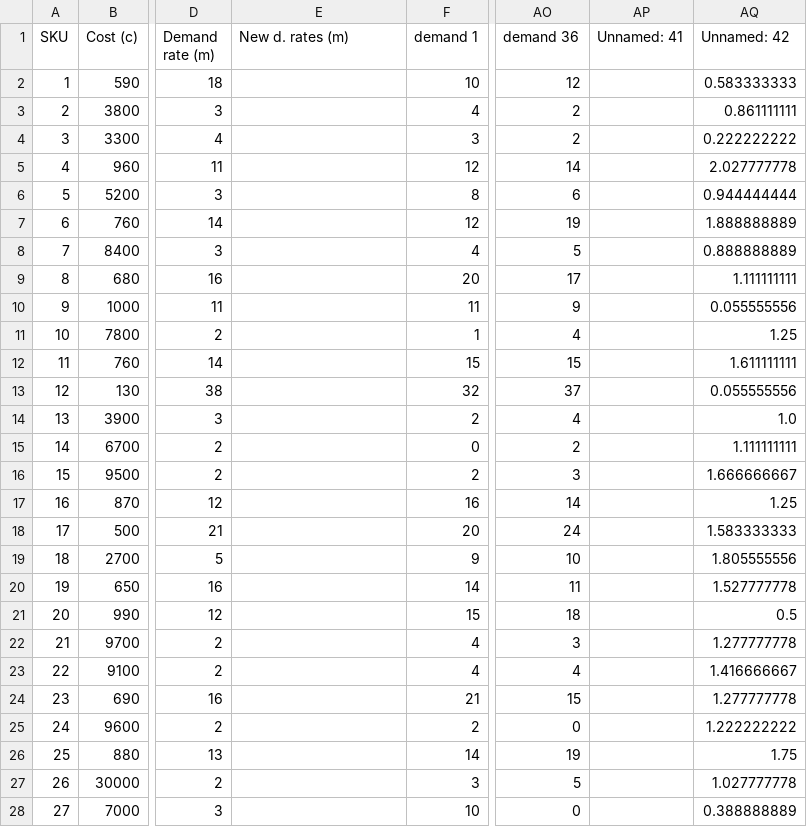
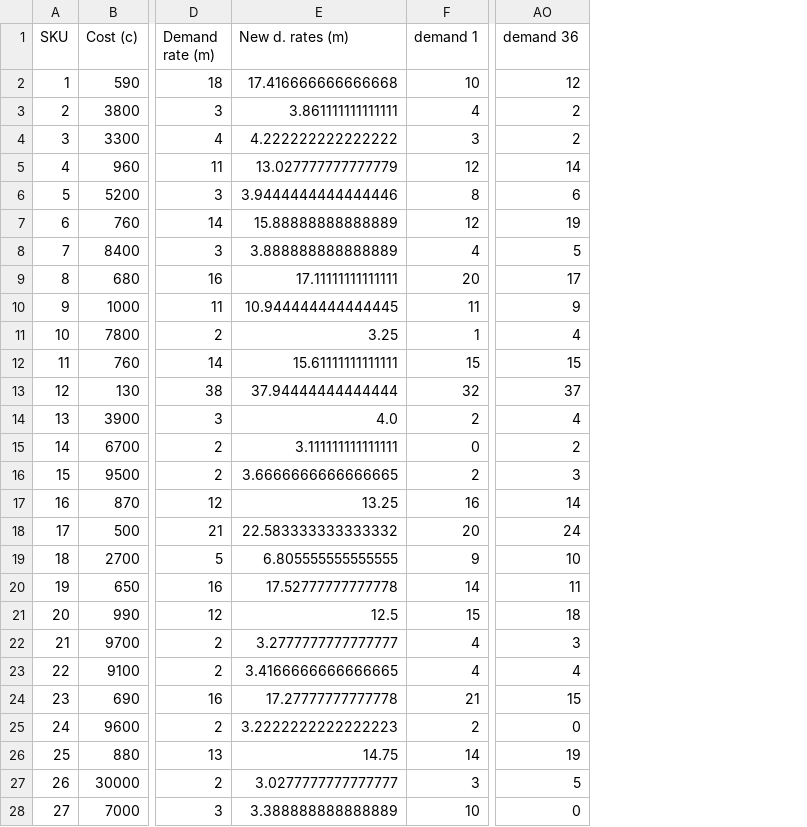
Before and after one commit to hugikyg/1CK60-M-SL, a CSV file: Data_Q2.csv, drawn as a sheet; only a part is shown, gaps mark what is left out; the diff covers the shown part only; the diff names each change by its address in the sheet, - before the commit and + after, or states it on an @@ line.

Commit message:
Adding an extra calculated column caused a Python error, but after removing the column, the code works again for Q2.

```diff
--- a/Data_Q2.csv
+++ b/Data_Q2.csv
-column AP (Unnamed: 41), empty
-column AQ (Unnamed: 42), rows 2-28: 0.583333333 | 0.861111111 | 0.222222222 | 2.027777778 | 0.944444444 | 1.888888889 | 0.888888889 | 1.111111111 | 0.055555556 | 1.25 | 1.611111111 | 0.055555556 | 1.0 | 1.111111111 | 1.666666667 | 1.25 | 1.583333333 | 1.805555556 | 1.527777778 | 0.5 | 1.277777778 | 1.416666667 | 1.277777778 | 1.222222222 | 1.75 | 1.027777778 | 0.388888889
-E2 (New d. rates (m)): (empty)
+E2 (New d. rates (m)): 17.416666666666668
-E3 (New d. rates (m)): (empty)
+E3 (New d. rates (m)): 3.861111111111111
-E4 (New d. rates (m)): (empty)
+E4 (New d. rates (m)): 4.222222222222222
-E5 (New d. rates (m)): (empty)
+E5 (New d. rates (m)): 13.027777777777779
-E6 (New d. rates (m)): (empty)
+E6 (New d. rates (m)): 3.9444444444444446
-E7 (New d. rates (m)): (empty)
+E7 (New d. rates (m)): 15.88888888888889
-E8 (New d. rates (m)): (empty)
+E8 (New d. rates (m)): 3.888888888888889
-E9 (New d. rates (m)): (empty)
+E9 (New d. rates (m)): 17.11111111111111
-E10 (New d. rates (m)): (empty)
+E10 (New d. rates (m)): 10.944444444444445
-E11 (New d. rates (m)): (empty)
+E11 (New d. rates (m)): 3.25
-E12 (New d. rates (m)): (empty)
+E12 (New d. rates (m)): 15.61111111111111
-E13 (New d. rates (m)): (empty)
+E13 (New d. rates (m)): 37.94444444444444
-E14 (New d. rates (m)): (empty)
+E14 (New d. rates (m)): 4.0
-E15 (New d. rates (m)): (empty)
+E15 (New d. rates (m)): 3.111111111111111
-E16 (New d. rates (m)): (empty)
+E16 (New d. rates (m)): 3.6666666666666665
-E17 (New d. rates (m)): (empty)
+E17 (New d. rates (m)): 13.25
-E18 (New d. rates (m)): (empty)
+E18 (New d. rates (m)): 22.583333333333332
-E19 (New d. rates (m)): (empty)
+E19 (New d. rates (m)): 6.805555555555555
-E20 (New d. rates (m)): (empty)
+E20 (New d. rates (m)): 17.52777777777778
-E21 (New d. rates (m)): (empty)
+E21 (New d. rates (m)): 12.5
-E22 (New d. rates (m)): (empty)
+E22 (New d. rates (m)): 3.2777777777777777
-E23 (New d. rates (m)): (empty)
+E23 (New d. rates (m)): 3.4166666666666665
-E24 (New d. rates (m)): (empty)
+E24 (New d. rates (m)): 17.27777777777778
-E25 (New d. rates (m)): (empty)
+E25 (New d. rates (m)): 3.2222222222222223
-E26 (New d. rates (m)): (empty)
+E26 (New d. rates (m)): 14.75
-E27 (New d. rates (m)): (empty)
+E27 (New d. rates (m)): 3.0277777777777777
-E28 (New d. rates (m)): (empty)
+E28 (New d. rates (m)): 3.388888888888889
```
Also changed, not shown: 23 edited cells elsewhere in this file.
